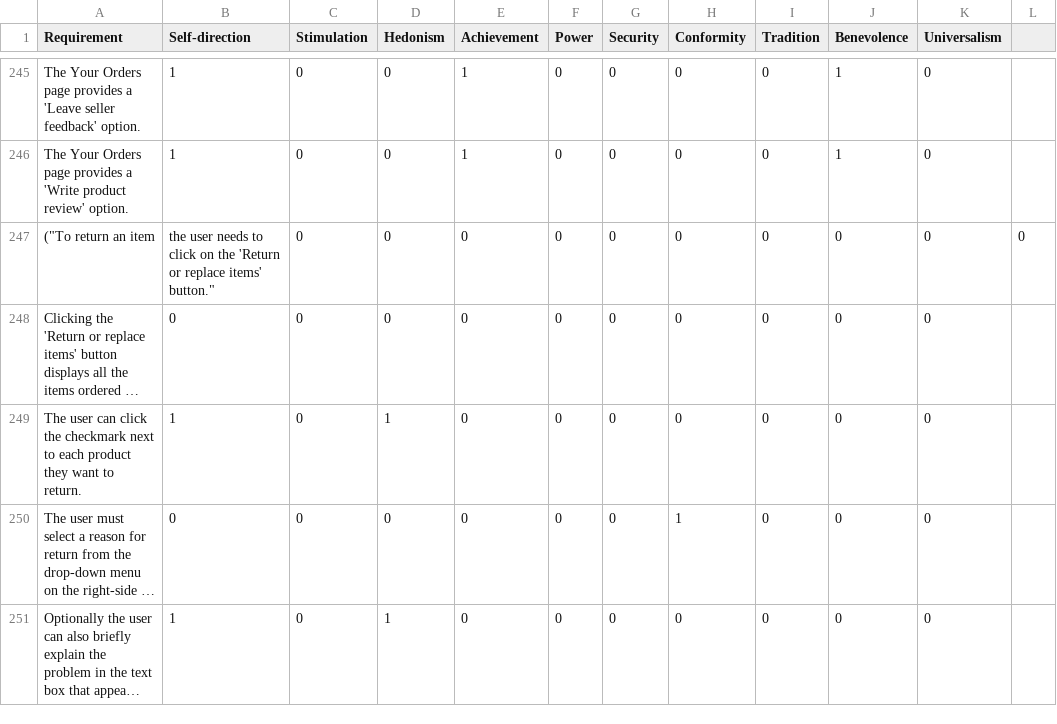
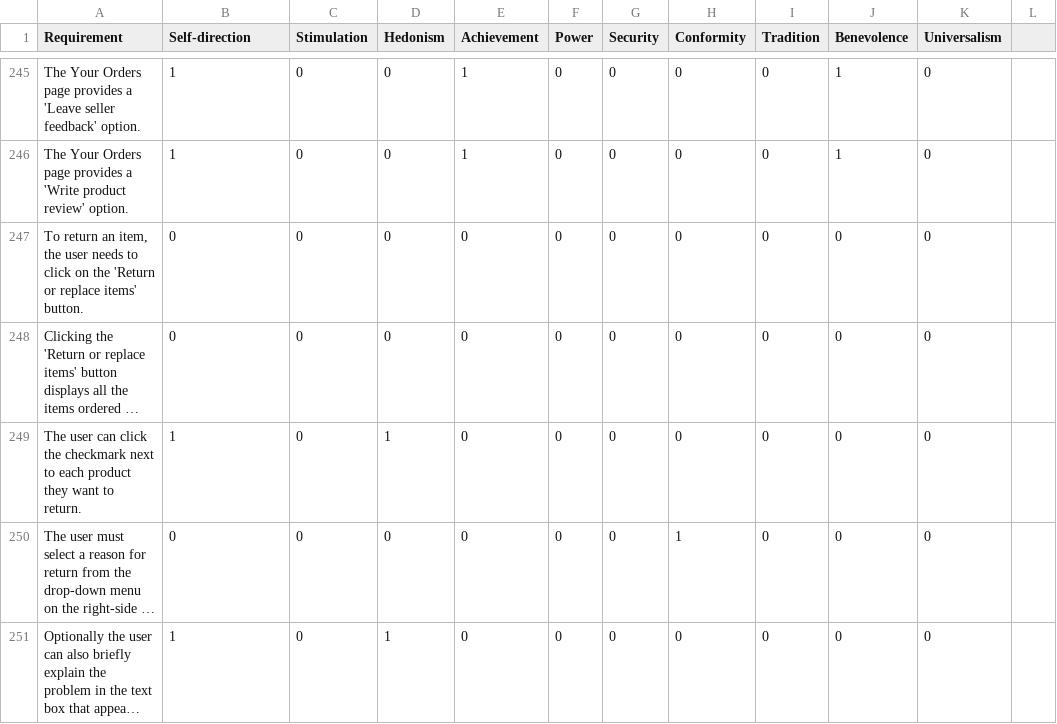
Before and after one commit to xDwake/HVD-AI-model, a CSV file: RevaluatedRequirements.csv, drawn as a sheet; only a part is shown, gaps mark what is left out; long unchanged cells end in …; the diff names each change by its address in the sheet, - before the commit and + after, or states it on an @@ line.

Commit message:
Update RevaluatedRequirements.csv

```diff
--- a/RevaluatedRequirements.csv
+++ b/RevaluatedRequirements.csv
-A247 (Requirement): ("To return an item
+A247 (Requirement): To return an item, the user needs to click on the 'Return or replace items' button.
-B247 (Self-direction): the user needs to click on the 'Return or replace items' button."
+B247 (Self-direction): 0
-L247: 0
+L247: (empty)
```
